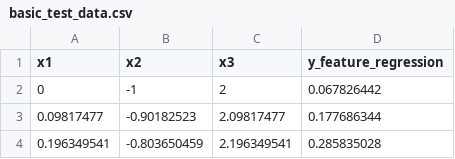
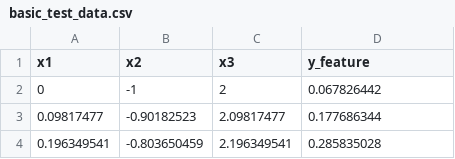
Before and after one commit to uw-cmg/MAST-ML, a CSV file: unit_tests/basic_test_data.csv, drawn as a sheet; only a part is shown.

```diff
--- a/unit_tests/basic_test_data.csv
+++ b/unit_tests/basic_test_data.csv
@@ -1,2 +1,2 @@
-x1,x2,x3,y_feature_regression
+x1,x2,x3,y_feature
 0,-1,2,0.067826442
```
Also changed, not shown: unit_tests/classification_data.csv, 6 other files.
